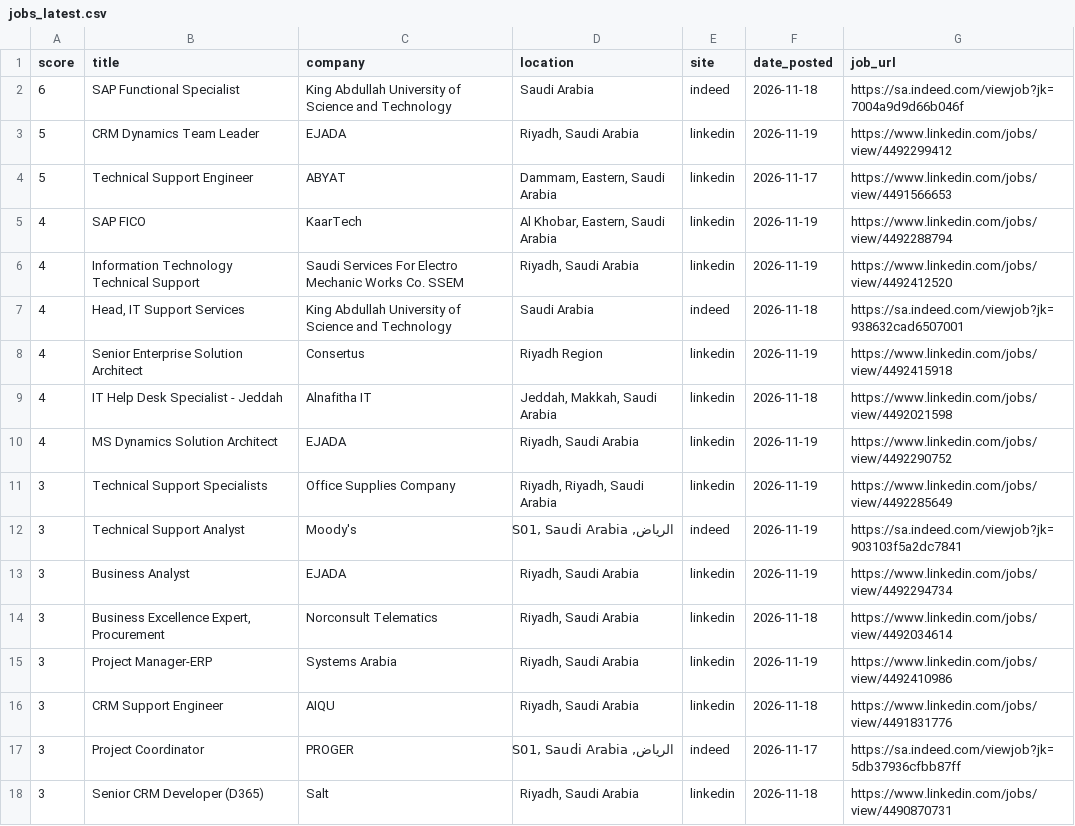
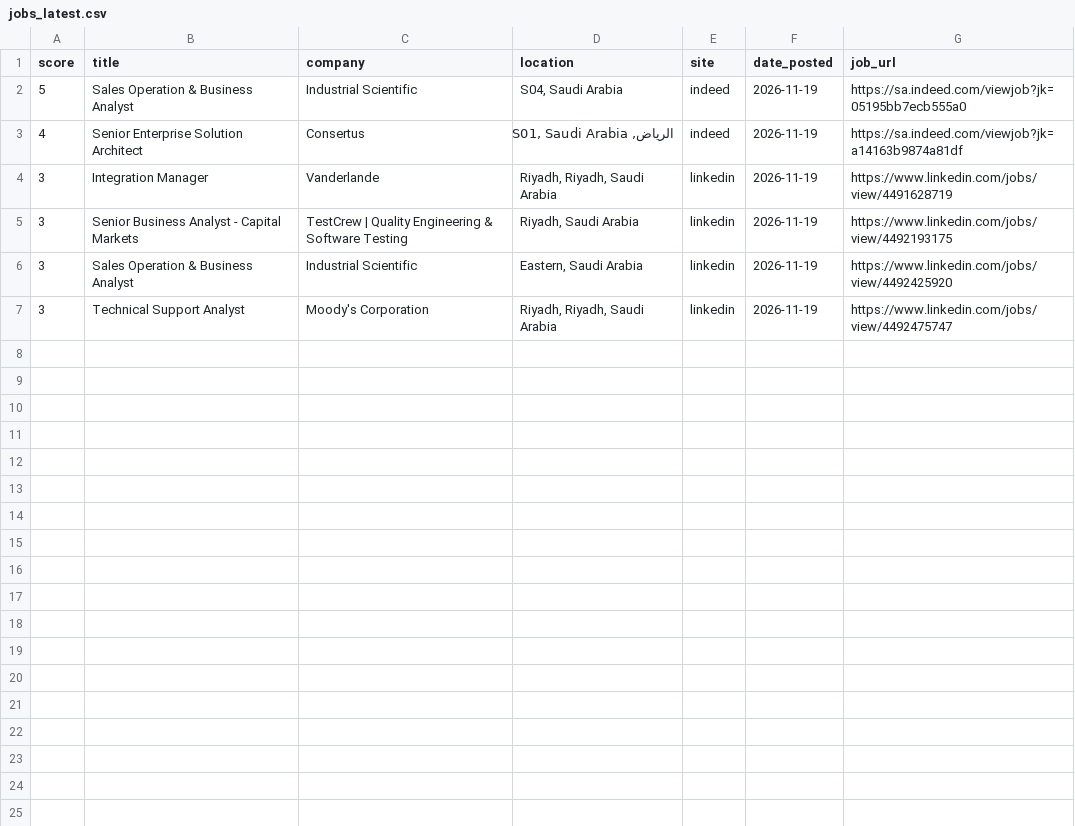
Before and after one commit to anasadil33/jobtracker, a CSV file: jobs_latest.csv, drawn as a sheet.

```diff
--- a/jobs_latest.csv
+++ b/jobs_latest.csv
@@ -1,18 +1,7 @@
 score,title,company,location,site,date_posted,job_url
-6,SAP Functional Specialist,King Abdullah University of Science and Technology,Saudi Arabia,indeed,2026-11-18,https://sa.indeed.com/viewjob?jk=7004a9d9d66b046f
-5,CRM Dynamics Team Leader,EJADA,"Riyadh, Saudi Arabia",linkedin,2026-11-19,https://www.linkedin.com/jobs/view/4492299412
-5,Technical Support Engineer,ABYAT,"Dammam, Eastern, Saudi Arabia",linkedin,2026-11-17,https://www.linkedin.com/jobs/view/4491566653
-4,SAP FICO,KaarTech,"Al Khobar, Eastern, Saudi Arabia",linkedin,2026-11-19,https://www.linkedin.com/jobs/view/4492288794
-4,Information Technology Technical Support,Saudi Services For Electro Mechanic Works Co. SSEM,"Riyadh, Saudi Arabia",linkedin,2026-11-19,https://www.linkedin.com/jobs/view/4492412520
-4,"Head, IT Support Services",King Abdullah University of Science and Technology,Saudi Arabia,indeed,2026-11-18,https://sa.indeed.com/viewjob?jk=938632cad6507001
-4,Senior Enterprise Solution Architect,Consertus,Riyadh Region,linkedin,2026-11-19,https://www.linkedin.com/jobs/view/4492415918
-4,IT Help Desk Specialist - Jeddah,Alnafitha IT,"Jeddah, Makkah, Saudi Arabia",linkedin,2026-11-18,https://www.linkedin.com/jobs/view/4492021598
-4,MS Dynamics Solution Architect,EJADA,"Riyadh, Saudi Arabia",linkedin,2026-11-19,https://www.linkedin.com/jobs/view/4492290752
-3,Technical Support Specialists,Office Supplies Company,"Riyadh, Riyadh, Saudi Arabia",linkedin,2026-11-19,https://www.linkedin.com/jobs/view/4492285649
-3,Technical Support Analyst,Moody's,"الرياض, S01, Saudi Arabia",indeed,2026-11-19,https://sa.indeed.com/viewjob?jk=903103f5a2dc7841
-3,Business Analyst,EJADA,"Riyadh, Saudi Arabia",linkedin,2026-11-19,https://www.linkedin.com/jobs/view/4492294734
-3,"Business Excellence Expert, Procurement",Norconsult Telematics,"Riyadh, Saudi Arabia",linkedin,2026-11-18,https://www.linkedin.com/jobs/view/4492034614
-3,Project Manager-ERP,Systems Arabia,"Riyadh, Saudi Arabia",linkedin,2026-11-19,https://www.linkedin.com/jobs/view/4492410986
-3,CRM Support Engineer,AIQU,"Riyadh, Saudi Arabia",linkedin,2026-11-18,https://www.linkedin.com/jobs/view/4491831776
-3,Project Coordinator,PROGER,"الرياض, S01, Saudi Arabia",indeed,2026-11-17,https://sa.indeed.com/viewjob?jk=5db37936cfbb87ff
-3,Senior CRM Developer (D365),Salt,"Riyadh, Saudi Arabia",linkedin,2026-11-18,https://www.linkedin.com/jobs/view/4490870731
+5,Sales Operation & Business Analyst,Industrial Scientific,"S04, Saudi Arabia",indeed,2026-11-19,https://sa.indeed.com/viewjob?jk=05195bb7ecb555a0
+4,Senior Enterprise Solution Architect,Consertus,"الرياض, S01, Saudi Arabia",indeed,2026-11-19,https://sa.indeed.com/viewjob?jk=a14163b9874a81df
+3,Integration Manager,Vanderlande,"Riyadh, Riyadh, Saudi Arabia",linkedin,2026-11-19,https://www.linkedin.com/jobs/view/4491628719
+3,Senior Business Analyst - Capital Markets,TestCrew | Quality Engineering & Software Testing,"Riyadh, Saudi Arabia",linkedin,2026-11-19,https://www.linkedin.com/jobs/view/4492193175
+3,Sales Operation & Business Analyst,Industrial Scientific,"Eastern, Saudi Arabia",linkedin,2026-11-19,https://www.linkedin.com/jobs/view/4492425920
+3,Technical Support Analyst,Moody's Corporation,"Riyadh, Riyadh, Saudi Arabia",linkedin,2026-11-19,https://www.linkedin.com/jobs/view/4492475747
```
Also changed, not shown: seen.csv.
